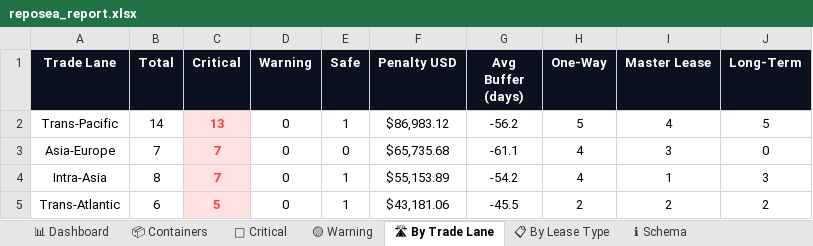
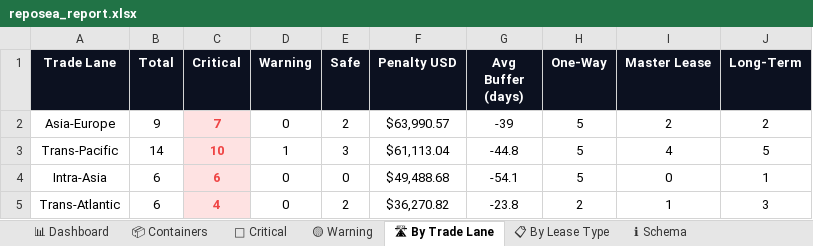
Before and after one commit to rahulmistry18/Reposea_container_optimizer, an Excel workbook: data/exports/reposea_report.xlsx, sheet 🛣 By Trade Lane, drawn as a sheet; values as stored, in another font and other column widths than the file's, no borders; charts and pictures not drawn; removed rows and columns are numbered as before the commit, all else as after; the diff names each change by its address in the sheet, - before the commit and + after, or states it on an @@ line.

```diff
--- a/data/exports/reposea_report.xlsx (sheet 🛣 By Trade Lane)
+++ b/data/exports/reposea_report.xlsx (sheet 🛣 By Trade Lane)
+row 2: Asia-Europe | 9 | 7 | 0 | 2 | $63,990.57 | -39 | 5 | 2 | 2
-C3 (Critical): 13
+C3 (Critical): 10
-D3 (Warning): 0
+D3 (Warning): 1
-E3 (Safe): 1
+E3 (Safe): 3
-F3 (Penalty USD): $86,983.12
+F3 (Penalty USD): $61,113.04
-G3 (Avg Buffer (days)): -56.2
+G3 (Avg Buffer (days)): -44.8
-row 3: Asia-Europe | 7 | 7 | 0 | 0 | $65,735.68 | -61.1 | 4 | 3 | 0
-B4 (Total): 8
+B4 (Total): 6
-C4 (Critical): 7
+C4 (Critical): 6
-E4 (Safe): 1
+E4 (Safe): 0
-F4 (Penalty USD): $55,153.89
+F4 (Penalty USD): $49,488.68
-G4 (Avg Buffer (days)): -54.2
+G4 (Avg Buffer (days)): -54.1
-H4 (One-Way): 4
+H4 (One-Way): 5
-I4 (Master Lease): 1
+I4 (Master Lease): 0
-J4 (Long-Term): 3
+J4 (Long-Term): 1
-C5 (Critical): 5
+C5 (Critical): 4
-E5 (Safe): 1
+E5 (Safe): 2
-F5 (Penalty USD): $43,181.06
+F5 (Penalty USD): $36,270.82
-G5 (Avg Buffer (days)): -45.5
+G5 (Avg Buffer (days)): -23.8
-I5 (Master Lease): 2
+I5 (Master Lease): 1
-J5 (Long-Term): 2
+J5 (Long-Term): 3
```
Also changed, not shown: sheet 📦 Containers, sheet 🔴 Critical, sheet 📊 Dashboard, sheet 📋 By Lease Type, sheet 🟡 Warning, 7 other files.
